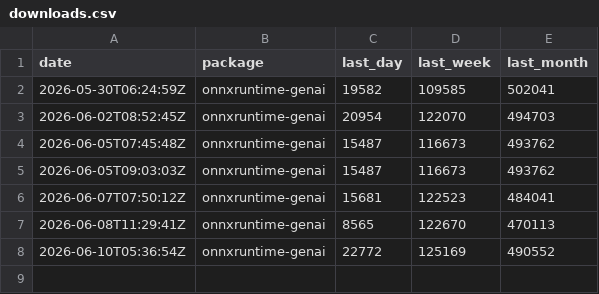
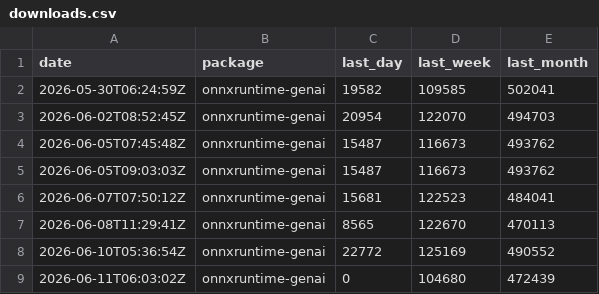
Before and after one commit to xadupre/xadupre.github.io, a CSV file: cache_data/onnxruntime-genai/downloads.csv, drawn as a sheet.

```diff
--- a/cache_data/onnxruntime-genai/downloads.csv
+++ b/cache_data/onnxruntime-genai/downloads.csv
@@ -8 +8,2 @@ date,package,last_day,last_week,last_month
 2026-06-10T05:36:54Z,onnxruntime-genai,22772,125169,490552
+2026-06-11T06:03:02Z,onnxruntime-genai,0,104680,472439
```
Also changed, not shown: cache_data/onnxruntime/downloads.csv.
